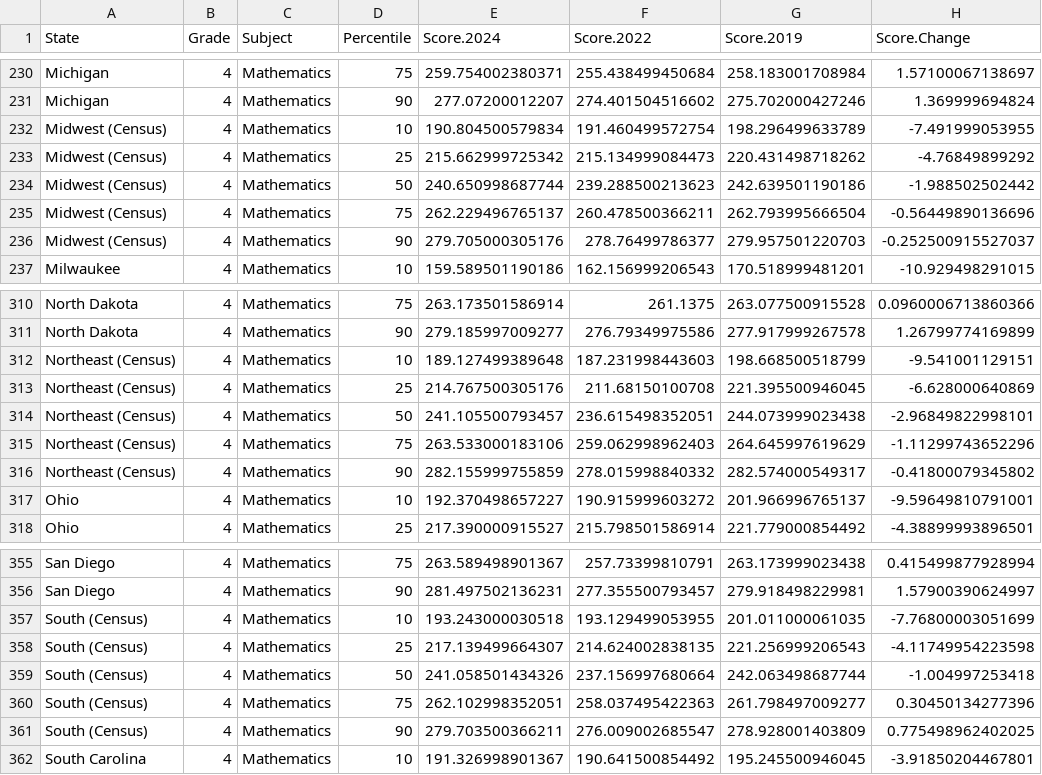
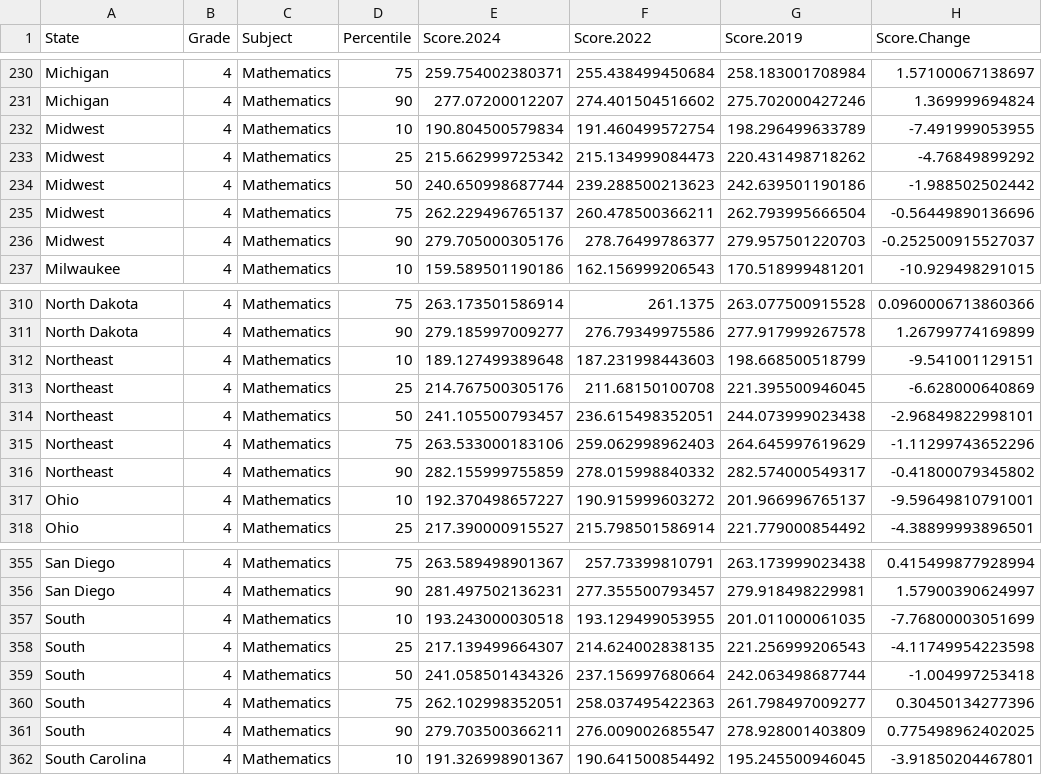
Before and after one commit to katcast/DataProject, a CSV file: Data_for_App.csv, drawn as a sheet; only a part is shown, gaps mark what is left out; the diff covers the shown part only; the diff names each change by its address in the sheet, - before the commit and + after, or states it on an @@ line.

Commit message:
Add type of jurisdiction

```diff
--- a/Data_for_App.csv
+++ b/Data_for_App.csv
-A232:A236 (State): Midwest (Census)
+A232:A236 (State): Midwest
-A312:A316 (State): Northeast (Census)
+A312:A316 (State): Northeast
-A357:A361 (State): South (Census)
+A357:A361 (State): South
```
Also changed, not shown: 65 edited cells elsewhere in this file.
